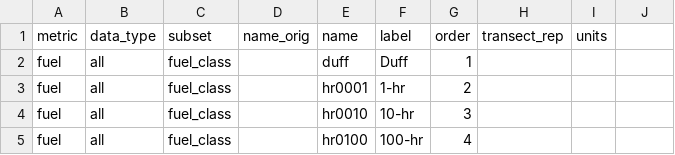
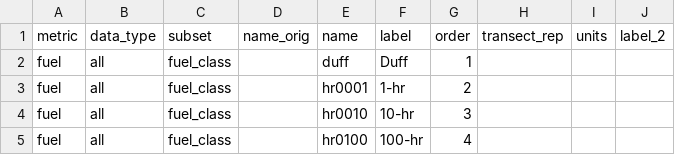
Before and after one commit to morethangray/woody-fuels, a CSV file: input/lookup-tables/lookup_variables.csv, drawn as a sheet; only a part is shown; the diff names each change by its address in the sheet, - before the commit and + after, or states it on an @@ line.

Commit message:
Create plots for pre- and post-thinning data

```diff
--- a/input/lookup-tables/lookup_variables.csv
+++ b/input/lookup-tables/lookup_variables.csv
-J1: (empty)
+J1: label_2
```
Also changed, not shown: 7 other files.
